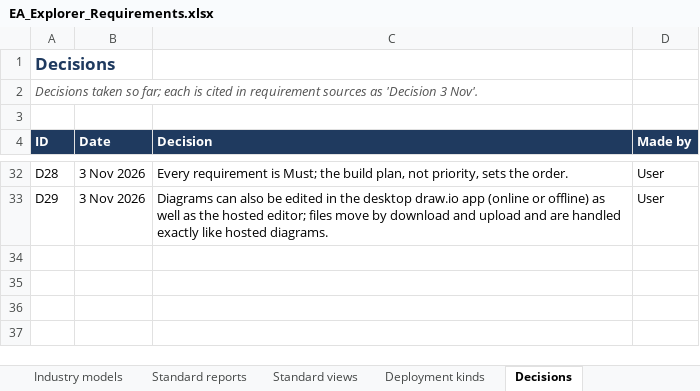
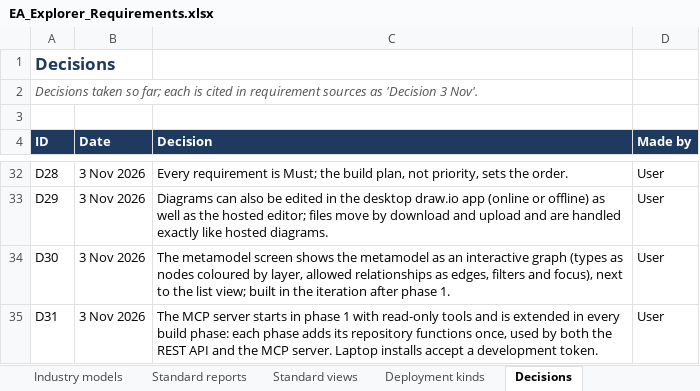
Before and after one commit to gauravvermaea/EA-Enterpise, an Excel workbook: docs/requirements/EA_Explorer_Requirements.xlsx, sheet Decisions, drawn as a sheet; only a part is shown, gaps mark what is left out; values as stored, in another font and other column widths than the file's, no borders; charts and pictures not drawn; the diff names each change by its address in the sheet, - before the commit and + after, or states it on an @@ line.

Commit message:
Did phase 1 items

```diff
--- a/docs/requirements/EA_Explorer_Requirements.xlsx (sheet Decisions)
+++ b/docs/requirements/EA_Explorer_Requirements.xlsx (sheet Decisions)
+row 34: D30 | 3 Nov 2026 | The metamodel screen shows the metamodel as an interactive graph (types as nodes coloured by layer, allowed relationships as edges, filters and focus), next to the list view; built in the iteration after phase 1. | User
+row 35: D31 | 3 Nov 2026 | The MCP server starts in phase 1 with read-only tools and is extended in every build phase: each phase adds its repository functions once, used by both the REST API and the MCP server. Laptop installs accept a development token. | User
```
Also changed, not shown: sheet Requirements, sheet Summary, formulas that keep their value, docs/requirements/EA_Explorer_Build_Plan.xlsx, 41 other files.
